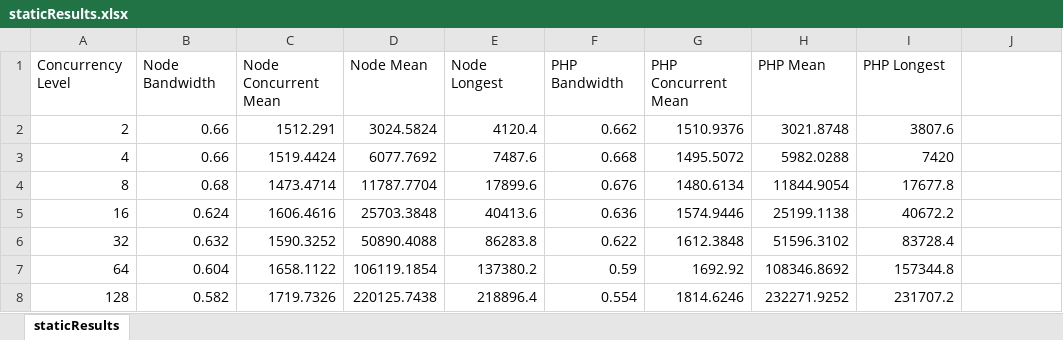
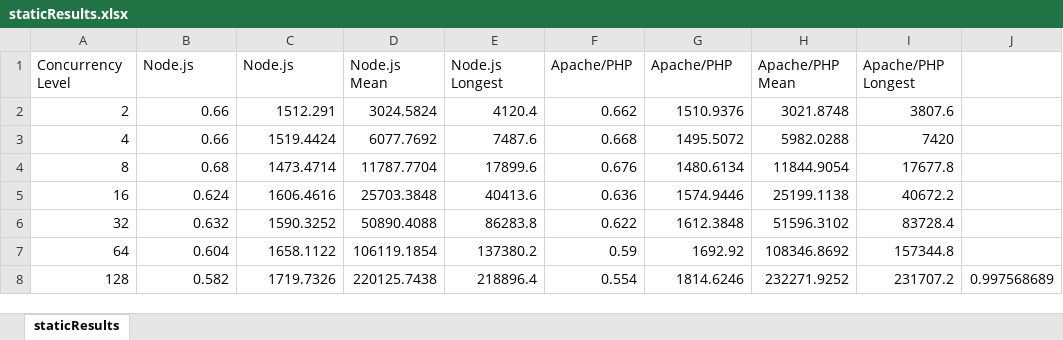
Before and after one commit to StevenKitzes/Thesis, an Excel workbook: results/03-17 results 1/staticResults.xlsx, sheet staticResults, drawn as a sheet; values as stored, in another font and other column widths than the file's, no borders; charts and pictures not drawn; the diff names each change by its address in the sheet, - before the commit and + after, or states it on an @@ line.

```diff
--- a/results/03-17 results 1/staticResults.xlsx (sheet staticResults)
+++ b/results/03-17 results 1/staticResults.xlsx (sheet staticResults)
-B1: Node Bandwidth
+B1: Node.js
-C1: Node Concurrent Mean
+C1: Node.js
-D1: Node Mean
+D1: Node.js Mean
-E1: Node Longest
+E1: Node.js Longest
-F1: PHP Bandwidth
+F1: Apache/PHP
-G1: PHP Concurrent Mean
+G1: Apache/PHP
-H1: PHP Mean
+H1: Apache/PHP Mean
-I1: PHP Longest
+I1: Apache/PHP Longest
-J8: (empty)
+J8: 0.997568689
```
Also changed, not shown: charts or pictures, results/03-17 results 1/regexpResults.xlsx, results/03-17 results 1/simpleStringResults.xlsx, 13 other files.
